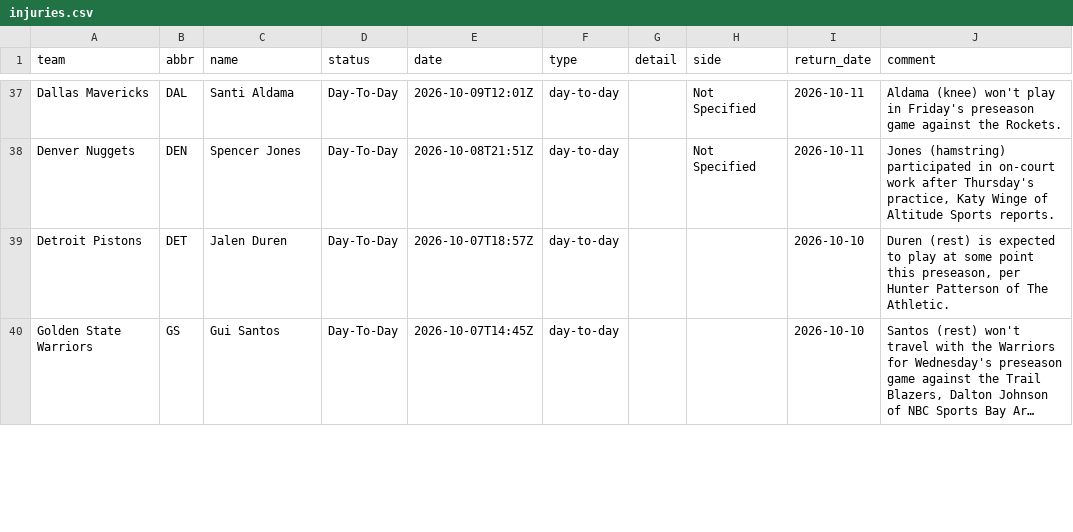
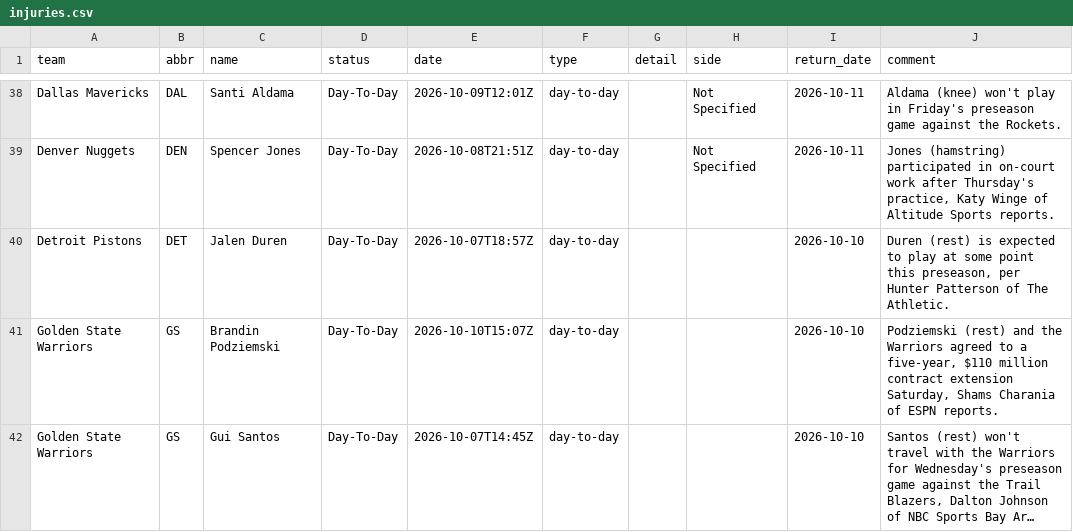
Before and after one commit to jvector26/JIMBO, a CSV file: live/2026/injuries.csv, drawn as a sheet; only a part is shown, gaps mark what is left out; long unchanged cells end in …; the diff covers the shown part only; the diff names each change by its address in the sheet, - before the commit and + after, or states it on an @@ line.

```diff
--- a/live/2026/injuries.csv
+++ b/live/2026/injuries.csv
+row 41: Golden State Warriors | GS | Brandin Podziemski | Day-To-Day | 2026-10-10T15:07Z | day-to-day |  |  | 2026-10-10 | Podziemski (rest) and the Warriors agreed to a five-year, $110 million contract extension Saturday, Shams Charania of ESPN reports.
```
Also changed, not shown: 2 added rows and 2 removed rows elsewhere in this file, live/2026/schedule.csv, 6 other files.
